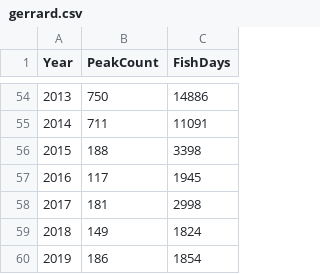
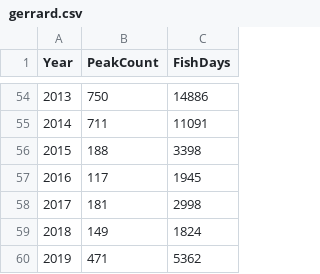
Before and after one commit to poissonconsulting/kootlake, a CSV file: data-raw/gerrard.csv, drawn as a sheet; only a part is shown, gaps mark what is left out.

```diff
--- a/data-raw/gerrard.csv
+++ b/data-raw/gerrard.csv
@@ -59,2 +59,2 @@ Year,PeakCount,FishDays
 2018,149,1824
-2019,186,1854
+2019,471,5362
```
Also changed, not shown: 22 other files.
